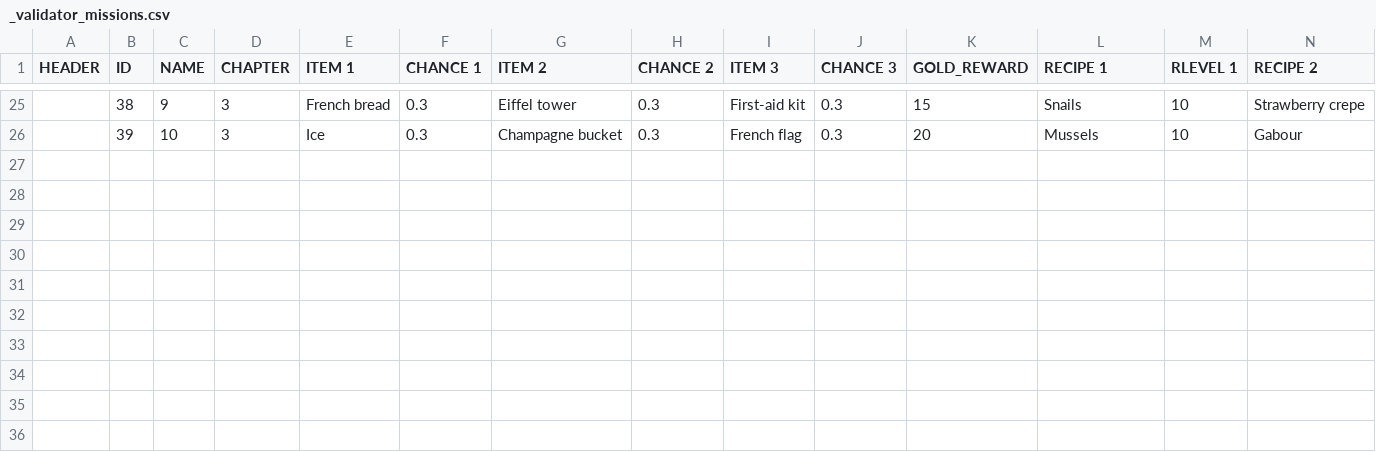
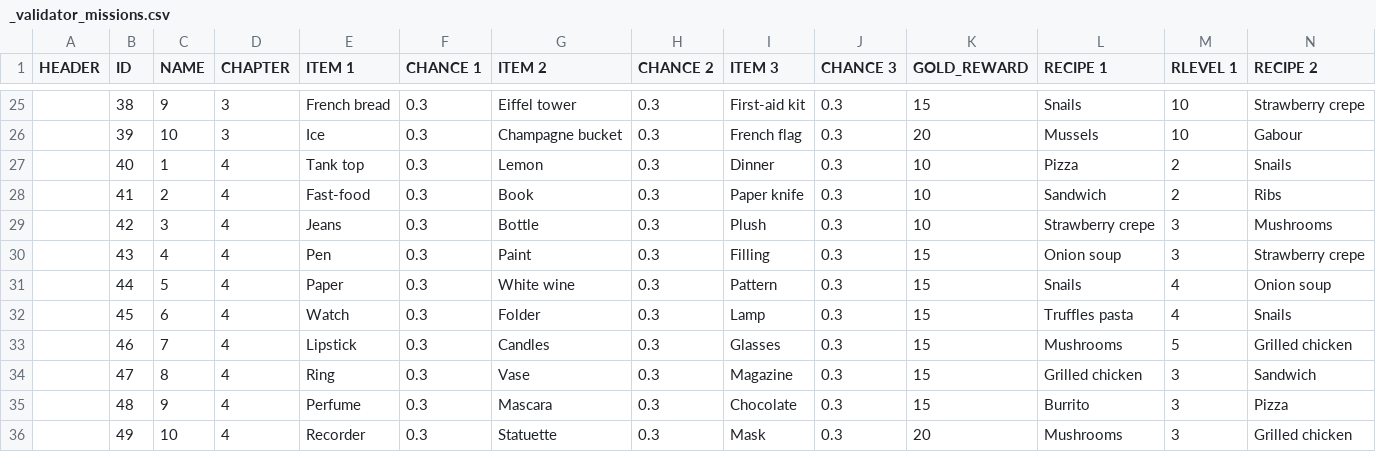
Before and after one commit to corhal/cr-calculator, a CSV file: _validator_missions.csv, drawn as a sheet; only a part is shown, gaps mark what is left out; rows hold the shown columns only; the diff names each change by its address in the sheet, - before the commit and + after, or states it on an @@ line.

```diff
--- a/_validator_missions.csv
+++ b/_validator_missions.csv
+row 27:  | 40 | 1 | 4 | Tank top | 0.3 | Lemon | 0.3 | Dinner | 0.3 | 10 | Pizza | 2 | Snails
+row 28:  | 41 | 2 | 4 | Fast-food | 0.3 | Book | 0.3 | Paper knife | 0.3 | 10 | Sandwich | 2 | Ribs
+row 29:  | 42 | 3 | 4 | Jeans | 0.3 | Bottle | 0.3 | Plush | 0.3 | 10 | Strawberry crepe | 3 | Mushrooms
+row 30:  | 43 | 4 | 4 | Pen | 0.3 | Paint | 0.3 | Filling | 0.3 | 15 | Onion soup | 3 | Strawberry crepe
+row 31:  | 44 | 5 | 4 | Paper | 0.3 | White wine | 0.3 | Pattern | 0.3 | 15 | Snails | 4 | Onion soup
+row 32:  | 45 | 6 | 4 | Watch | 0.3 | Folder | 0.3 | Lamp | 0.3 | 15 | Truffles pasta | 4 | Snails
+row 33:  | 46 | 7 | 4 | Lipstick | 0.3 | Candles | 0.3 | Glasses | 0.3 | 15 | Mushrooms | 5 | Grilled chicken
+row 34:  | 47 | 8 | 4 | Ring | 0.3 | Vase | 0.3 | Magazine | 0.3 | 15 | Grilled chicken | 3 | Sandwich
+row 35:  | 48 | 9 | 4 | Perfume | 0.3 | Mascara | 0.3 | Chocolate | 0.3 | 15 | Burrito | 3 | Pizza
+row 36:  | 49 | 10 | 4 | Recorder | 0.3 | Statuette | 0.3 | Mask | 0.3 | 20 | Mushrooms | 3 | Grilled chicken
```
Also changed, not shown: _validator_items.csv, _validator_quests.csv, 3 other files.
